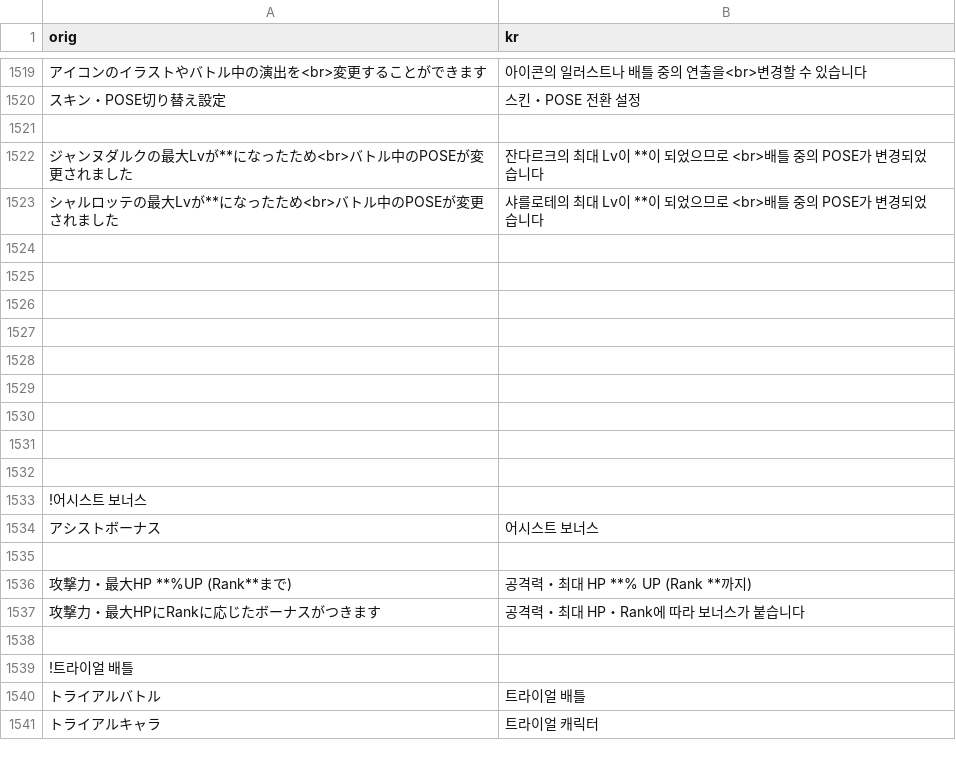
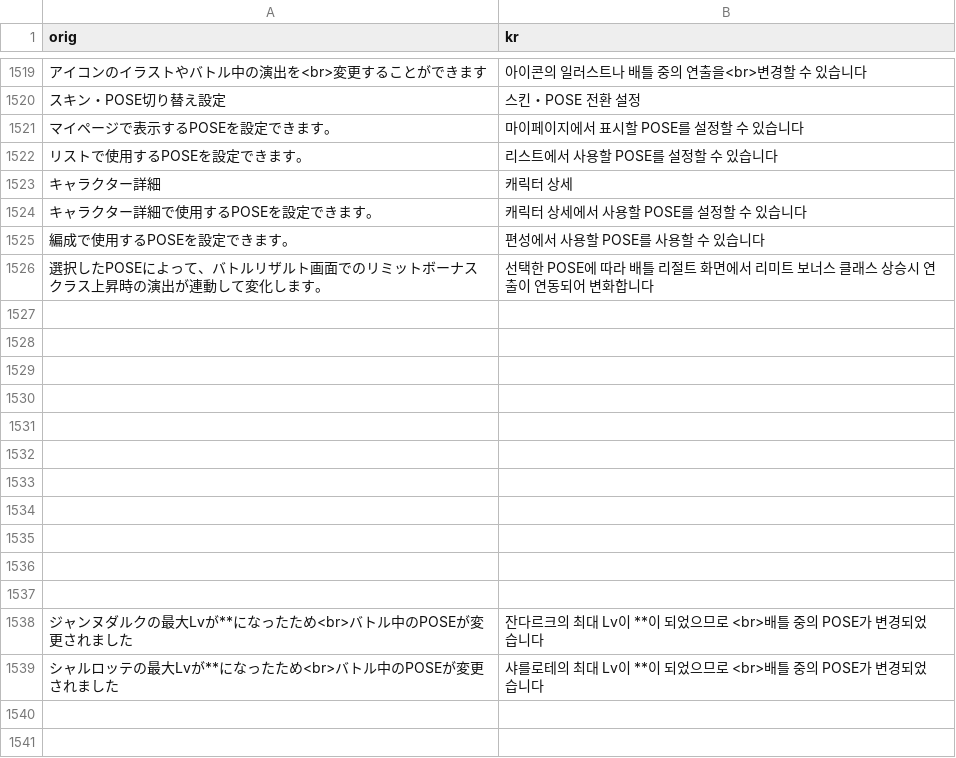
Before and after one commit to sidewinderk/gbfTransKor, a CSV file: cache/archive_UI.csv, drawn as a sheet; only a part is shown, gaps mark what is left out; the shorter side is filled out with more unchanged rows; the diff names each change by its address in the sheet, - before the commit and + after, or states it on an @@ line.

```diff
--- a/cache/archive_UI.csv
+++ b/cache/archive_UI.csv
+row 1521: マイページで表示するPOSEを設定できます。 | 마이페이지에서 표시할 POSE를 설정할 수 있습니다
+row 1522: リストで使用するPOSEを設定できます。 | 리스트에서 사용할 POSE를 설정할 수 있습니다
+row 1523: キャラクター詳細 | 캐릭터 상세
+row 1524: キャラクター詳細で使用するPOSEを設定できます。 | 캐릭터 상세에서 사용할 POSE를 설정할 수 있습니다
+row 1525: 編成で使用するPOSEを設定できます。 | 편성에서 사용할 POSE를 사용할 수 있습니다
+row 1526: 選択したPOSEによって、バトルリザルト画面でのリミットボーナスクラス上昇時の演出が連動して変化します。 | 선택한 POSE에 따라 배틀 리절트 화면에서 리미트 보너스 클래스 상승시 연출이 연동되어 변화합니다
+row 1527: (empty)
+row 1528: (empty)
+row 1529: (empty)
+row 1530: (empty)
+row 1531: (empty)
+row 1532: (empty)
+row 1533: (empty)
+row 1534: (empty)
+row 1535: (empty)
+row 1536: (empty)
```
Also changed, not shown: 1 other file.
